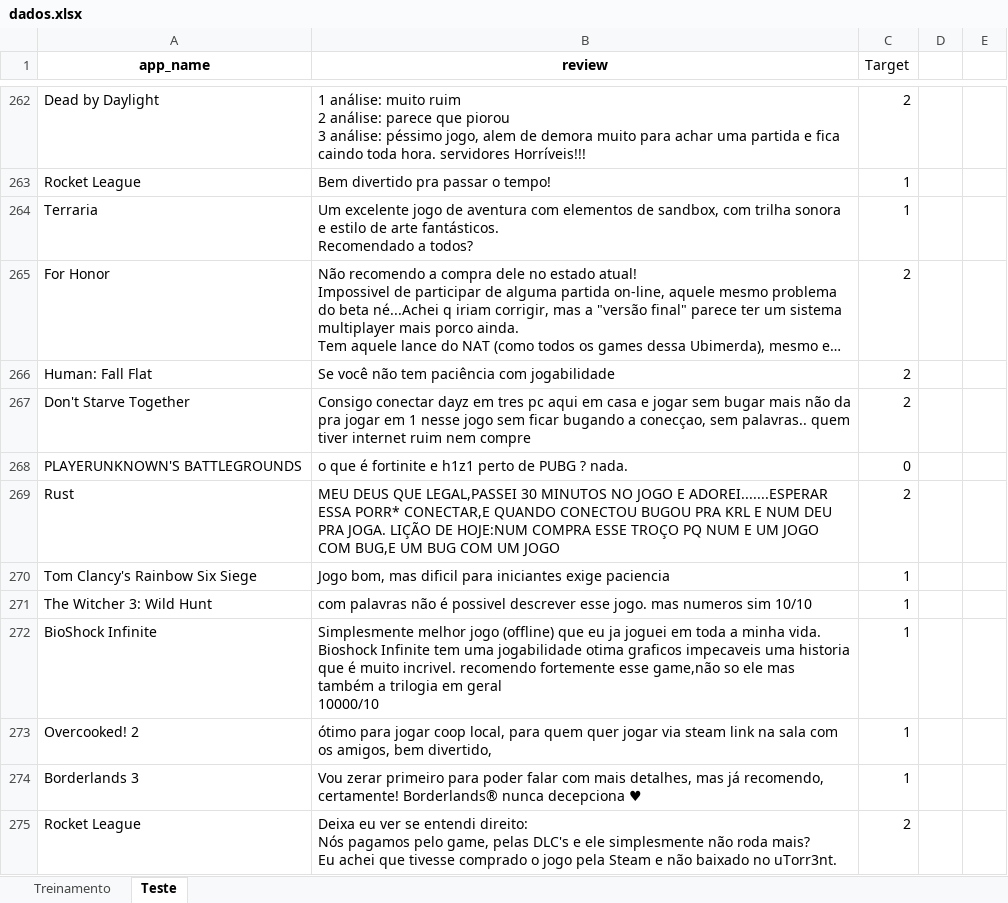
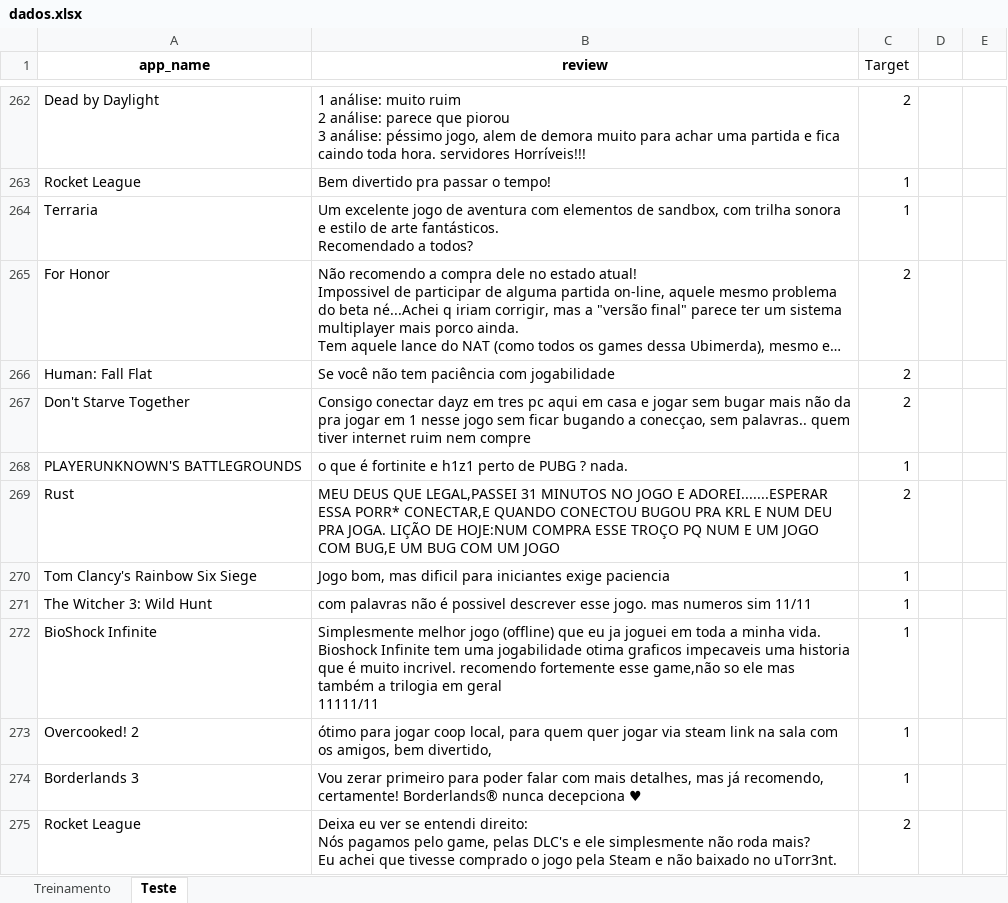
Before and after one commit to insper-classroom/23-1a-cd-p1-pedro_felipe, an Excel workbook: data/dados.xlsx, sheet Teste, drawn as a sheet; only a part is shown, gaps mark what is left out; long unchanged cells end in …; values as stored, in another font and other column widths than the file's, no borders; ↵ is a line break in a cell; the diff covers the shown part only; the diff names each change by its address in the sheet, - before the commit and + after, or states it on an @@ line.

```diff
--- a/data/dados.xlsx (sheet Teste)
+++ b/data/dados.xlsx (sheet Teste)
-C268 (Target): 0
+C268 (Target): 1
-B269 (review): …QUE LEGAL,PASSEI 30 MINUTOS NO…
+B269 (review): …QUE LEGAL,PASSEI 31 MINUTOS NO…
-B271 (review): …numeros sim 10/10
+B271 (review): …numeros sim 11/11
-B272 (review): …em geral ↵ 10000/10
+B272 (review): …em geral ↵ 11111/11
```
Also changed, not shown: 2 added rows and 95 edited cells elsewhere in this sheet, sheet Treinamento, 1 other file.
